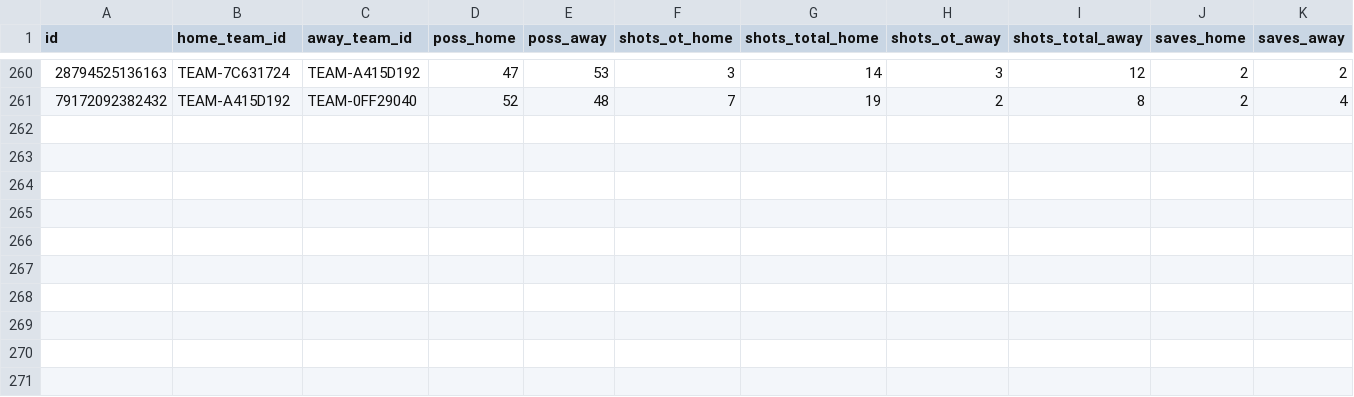
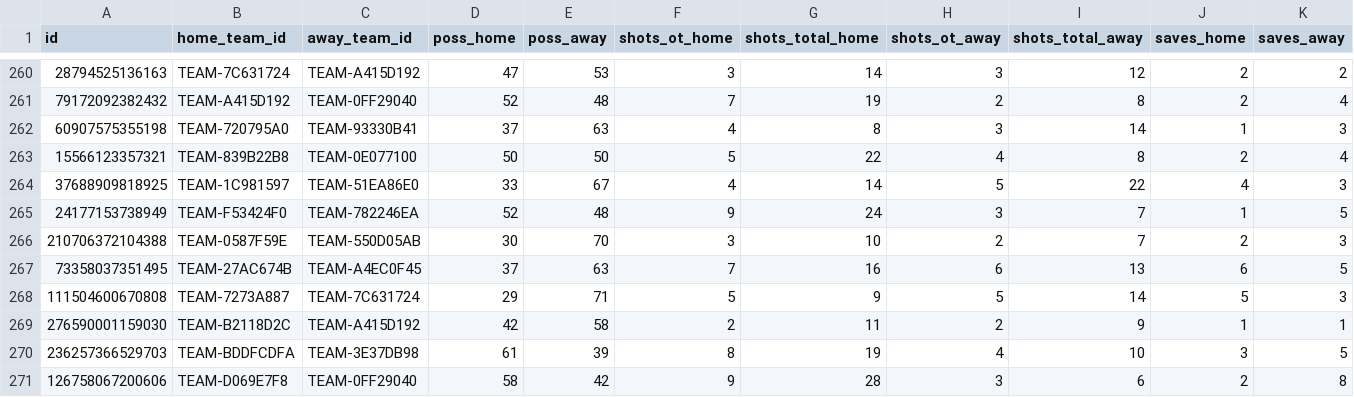
Before and after one commit to RubenDAW-dev/ScrapeoDeDatos, a CSV file: TEAM_STATS_FINAL.CSV, drawn as a sheet; only a part is shown, gaps mark what is left out; rows hold the shown columns only; the diff names each change by its address in the sheet, - before the commit and + after, or states it on an @@ line.

```diff
--- a/TEAM_STATS_FINAL.CSV
+++ b/TEAM_STATS_FINAL.CSV
+row 262: 60907575355198 | TEAM-720795A0 | TEAM-93330B41 | 37 | 63 | 4 | 8 | 3 | 14 | 1 | 3
+row 263: 15566123357321 | TEAM-839B22B8 | TEAM-0E077100 | 50 | 50 | 5 | 22 | 4 | 8 | 2 | 4
+row 264: 37688909818925 | TEAM-1C981597 | TEAM-51EA86E0 | 33 | 67 | 4 | 14 | 5 | 22 | 4 | 3
+row 265: 24177153738949 | TEAM-F53424F0 | TEAM-782246EA | 52 | 48 | 9 | 24 | 3 | 7 | 1 | 5
+row 266: 210706372104388 | TEAM-0587F59E | TEAM-550D05AB | 30 | 70 | 3 | 10 | 2 | 7 | 2 | 3
+row 267: 73358037351495 | TEAM-27AC674B | TEAM-A4EC0F45 | 37 | 63 | 7 | 16 | 6 | 13 | 6 | 5
+row 268: 111504600670808 | TEAM-7273A887 | TEAM-7C631724 | 29 | 71 | 5 | 9 | 5 | 14 | 5 | 3
+row 269: 276590001159030 | TEAM-B2118D2C | TEAM-A415D192 | 42 | 58 | 2 | 11 | 2 | 9 | 1 | 1
+row 270: 236257366529703 | TEAM-BDDFCDFA | TEAM-3E37DB98 | 61 | 39 | 8 | 19 | 4 | 10 | 3 | 5
+row 271: 126758067200606 | TEAM-D069E7F8 | TEAM-0FF29040 | 58 | 42 | 9 | 28 | 3 | 6 | 2 | 8
```
Also changed, not shown: PARTIDOS_FINAL.CSV, TEAM_MATCH_STATS_FINAL.csv, 12 other files.
